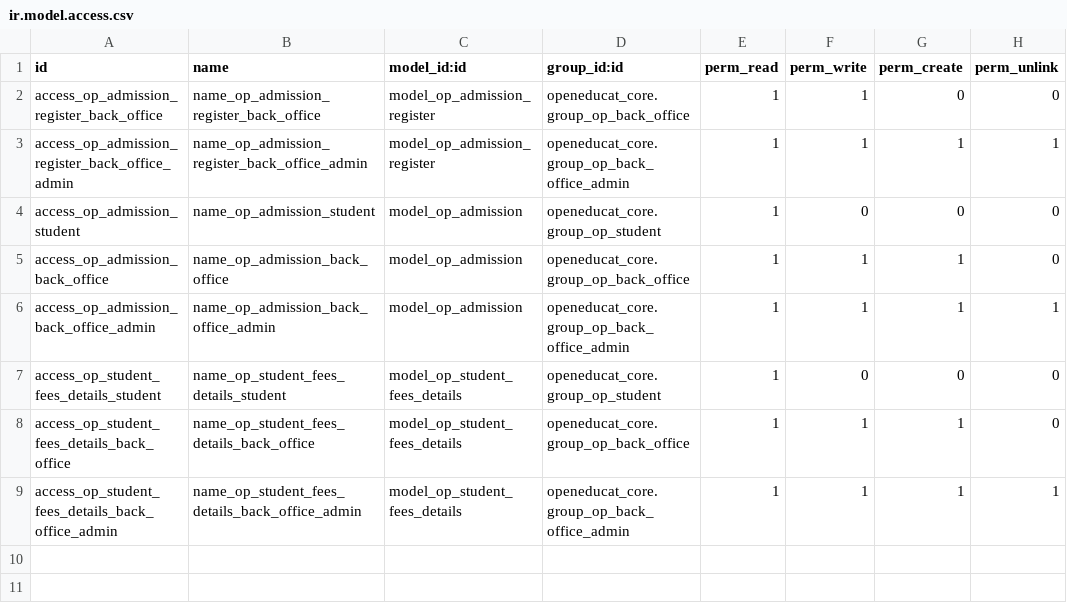
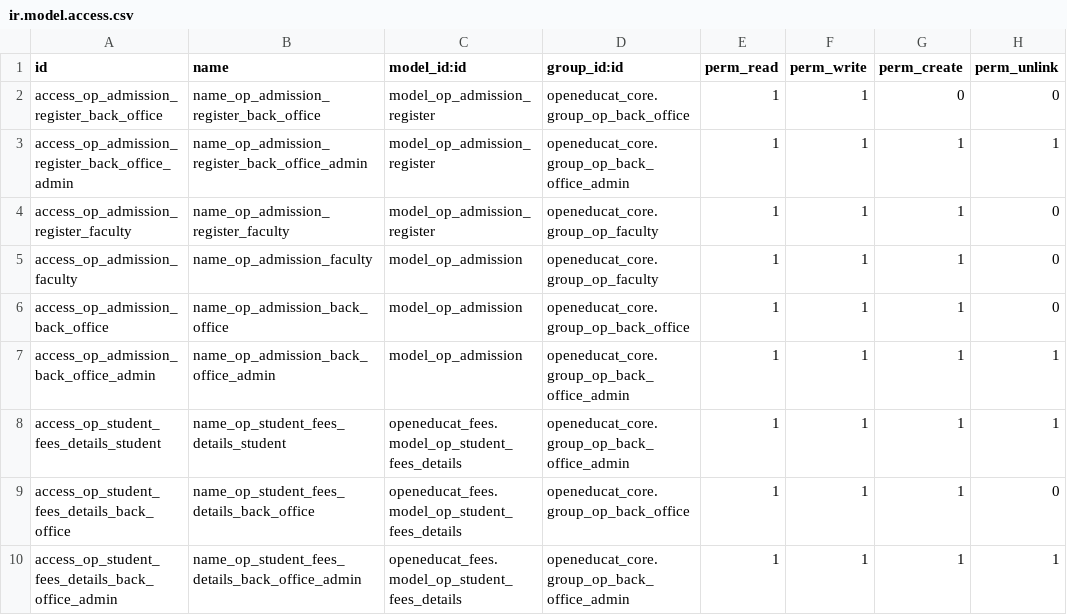
Before and after one commit to openeducat/openeducat_erp, a CSV file: openeducat_admission/security/ir.model.access.csv, drawn as a sheet.

Commit message:
[Port] Admission

```diff
--- a/openeducat_admission/security/ir.model.access.csv
+++ b/openeducat_admission/security/ir.model.access.csv
@@ -3,7 +3,8 @@ access_op_admission_register_back_office,name_op_admission_register_back_office,
 access_op_admission_register_back_office_admin,name_op_admission_register_back_office_admin,model_op_admission_register,openeducat_core.group_op_back_office_admin,1,1,1,1
-access_op_admission_student,name_op_admission_student,model_op_admission,openeducat_core.group_op_student,1,0,0,0
+access_op_admission_register_faculty,name_op_admission_register_faculty,model_op_admission_register,openeducat_core.group_op_faculty,1,1,1,0
+access_op_admission_faculty,name_op_admission_faculty,model_op_admission,openeducat_core.group_op_faculty,1,1,1,0
 access_op_admission_back_office,name_op_admission_back_office,model_op_admission,openeducat_core.group_op_back_office,1,1,1,0
 access_op_admission_back_office_admin,name_op_admission_back_office_admin,model_op_admission,openeducat_core.group_op_back_office_admin,1,1,1,1
-access_op_student_fees_details_student,name_op_student_fees_details_student,model_op_student_fees_details,openeducat_core.group_op_student,1,0,0,0
-access_op_student_fees_details_back_office,name_op_student_fees_details_back_office,model_op_student_fees_details,openeducat_core.group_op_back_office,1,1,1,0
-access_op_student_fees_details_back_office_admin,name_op_student_fees_details_back_office_admin,model_op_student_fees_details,openeducat_core.group_op_back_office_admin,1,1,1,1
+access_op_student_fees_details_student,name_op_student_fees_details_student,openeducat_fees.model_op_student_fees_details,openeducat_core.group_op_back_office_admin,1,1,1,1
+access_op_student_fees_details_back_office,name_op_student_fees_details_back_office,openeducat_fees.model_op_student_fees_details,openeducat_core.group_op_back_office,1,1,1,0
+access_op_student_fees_details_back_office_admin,name_op_student_fees_details_back_office_admin,openeducat_fees.model_op_student_fees_details,openeducat_core.group_op_back_office_admin,1,1,1,1
```
Also changed, not shown: 22 other files.
